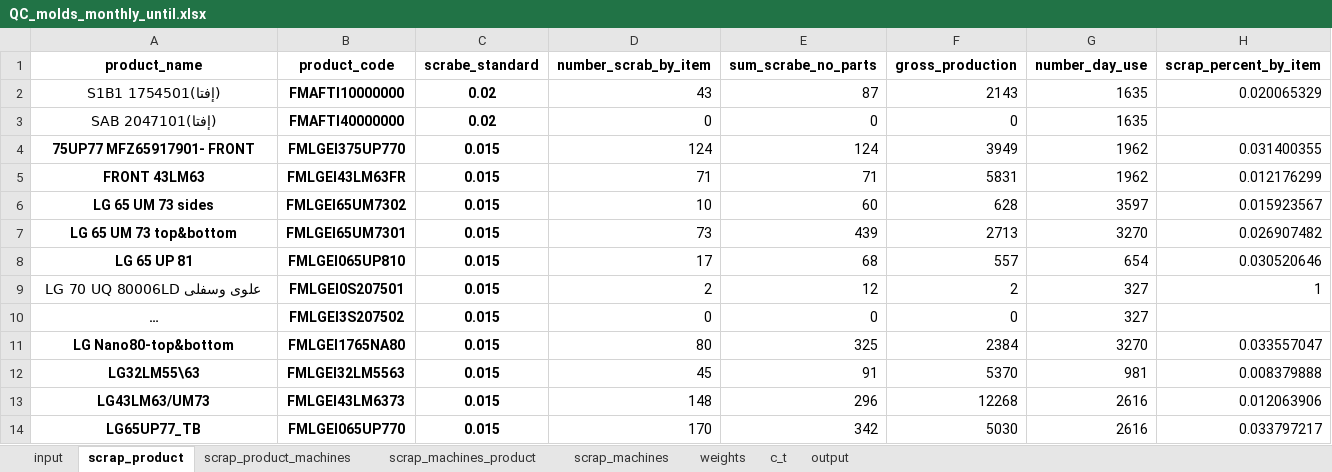
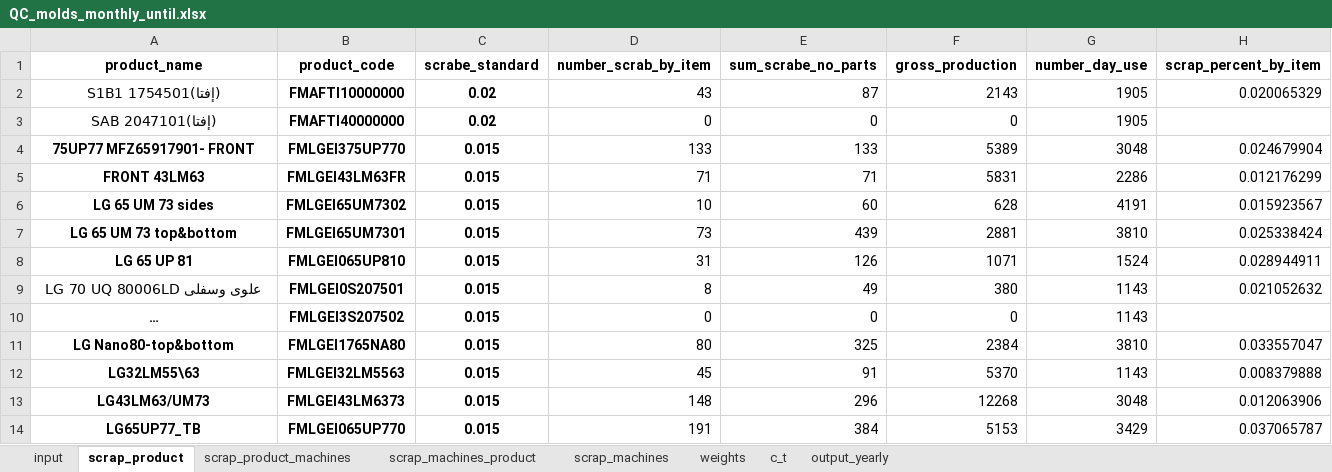
Before and after one commit to esmallah/data_assistant, an Excel workbook: apps/analysis/formats/QC_molds_monthly_until.xlsx, sheet scrap_product, drawn as a sheet; only a part is shown; long unchanged cells end in …; values as stored, in another font and other column widths than the file's, no borders; the diff covers the shown part only; the diff names each change by its address in the sheet, - before the commit and + after, or states it on an @@ line.

Commit message:
fix calculation weight of scraps

```diff
--- a/apps/analysis/formats/QC_molds_monthly_until.xlsx (sheet scrap_product)
+++ b/apps/analysis/formats/QC_molds_monthly_until.xlsx (sheet scrap_product)
-sheet tab: output
+sheet tab: output_yearly
-G2:G3 (number_day_use): 1635
+G2:G3 (number_day_use): 1905
-D4 (number_scrab_by_item): 124
+D4 (number_scrab_by_item): 133
-E4 (sum_scrabe_no_parts): 124
+E4 (sum_scrabe_no_parts): 133
-F4 (gross_production): 3949
+F4 (gross_production): 5389
-G4 (number_day_use): 1962
+G4 (number_day_use): 3048
-H4 (scrap_percent_by_item): 0.031400355
+H4 (scrap_percent_by_item): 0.024679904
-G5 (number_day_use): 1962
+G5 (number_day_use): 2286
-G6 (number_day_use): 3597
+G6 (number_day_use): 4191
-F7 (gross_production): 2713
+F7 (gross_production): 2881
-G7 (number_day_use): 3270
+G7 (number_day_use): 3810
-H7 (scrap_percent_by_item): 0.026907482
+H7 (scrap_percent_by_item): 0.025338424
-D8 (number_scrab_by_item): 17
+D8 (number_scrab_by_item): 31
-E8 (sum_scrabe_no_parts): 68
+E8 (sum_scrabe_no_parts): 126
-F8 (gross_production): 557
+F8 (gross_production): 1071
-G8 (number_day_use): 654
+G8 (number_day_use): 1524
-H8 (scrap_percent_by_item): 0.030520646
+H8 (scrap_percent_by_item): 0.028944911
-D9 (number_scrab_by_item): 2
+D9 (number_scrab_by_item): 8
-E9 (sum_scrabe_no_parts): 12
+E9 (sum_scrabe_no_parts): 49
-F9 (gross_production): 2
+F9 (gross_production): 380
-G9:G10 (number_day_use): 327
+G9:G10 (number_day_use): 1143
-H9 (scrap_percent_by_item): 1
+H9 (scrap_percent_by_item): 0.021052632
-G11 (number_day_use): 3270
+G11 (number_day_use): 3810
-G12 (number_day_use): 981
+G12 (number_day_use): 1143
-G13 (number_day_use): 2616
+G13 (number_day_use): 3048
-D14 (number_scrab_by_item): 170
+D14 (number_scrab_by_item): 191
-E14 (sum_scrabe_no_parts): 342
+E14 (sum_scrabe_no_parts): 384
-F14 (gross_production): 5030
+F14 (gross_production): 5153
-G14 (number_day_use): 2616
+G14 (number_day_use): 3429
-H14 (scrap_percent_by_item): 0.033797217
+H14 (scrap_percent_by_item): 0.037065787
```
Also changed, not shown: 8 added rows and 143 edited cells elsewhere in this sheet, sheet input, sheet scrap_machines_product, sheet scrap_product_machines, sheet output_yearly, sheet weights, sheet scrap_machines, 1 more sheet, apps/analysis/formats/QC_molds_daily_archive.xlsx, apps/analysis/formats/QC_molds_daily_summary.xlsx, 6 other files.
